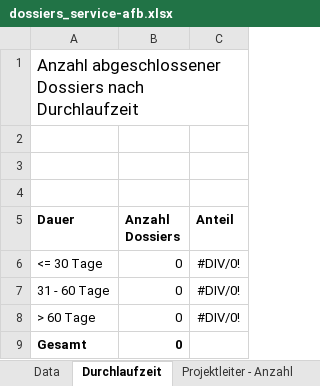
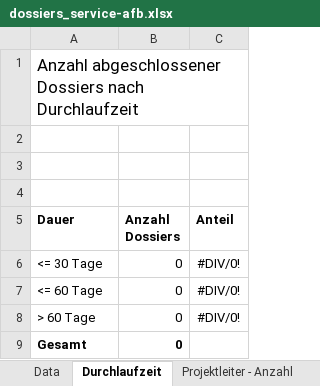
Before and after one commit to inosca/ebau, an Excel workbook: django/camac/statistics/config/kt_ag/dossiers_service-afb.xlsx, sheet Durchlaufzeit, drawn as a sheet; values as stored, in another font and other column widths than the file's, no borders; the diff names each change by its address in the sheet, - before the commit and + after, or states it on an @@ line.

Commit message:
chore(ag): adjust statistic complete date filter

```diff
--- a/django/camac/statistics/config/kt_ag/dossiers_service-afb.xlsx (sheet Durchlaufzeit)
+++ b/django/camac/statistics/config/kt_ag/dossiers_service-afb.xlsx (sheet Durchlaufzeit)
-A7 (Dauer): 31 - 60 Tage
+A7 (Dauer): <= 60 Tage
```
Also changed, not shown: formulas that keep their value, django/camac/statistics/config/kt_ag/dossiers_municipality.xlsx, django/camac/statistics/config/kt_ag/work-items_service-afb.xlsx, 4 other files.
